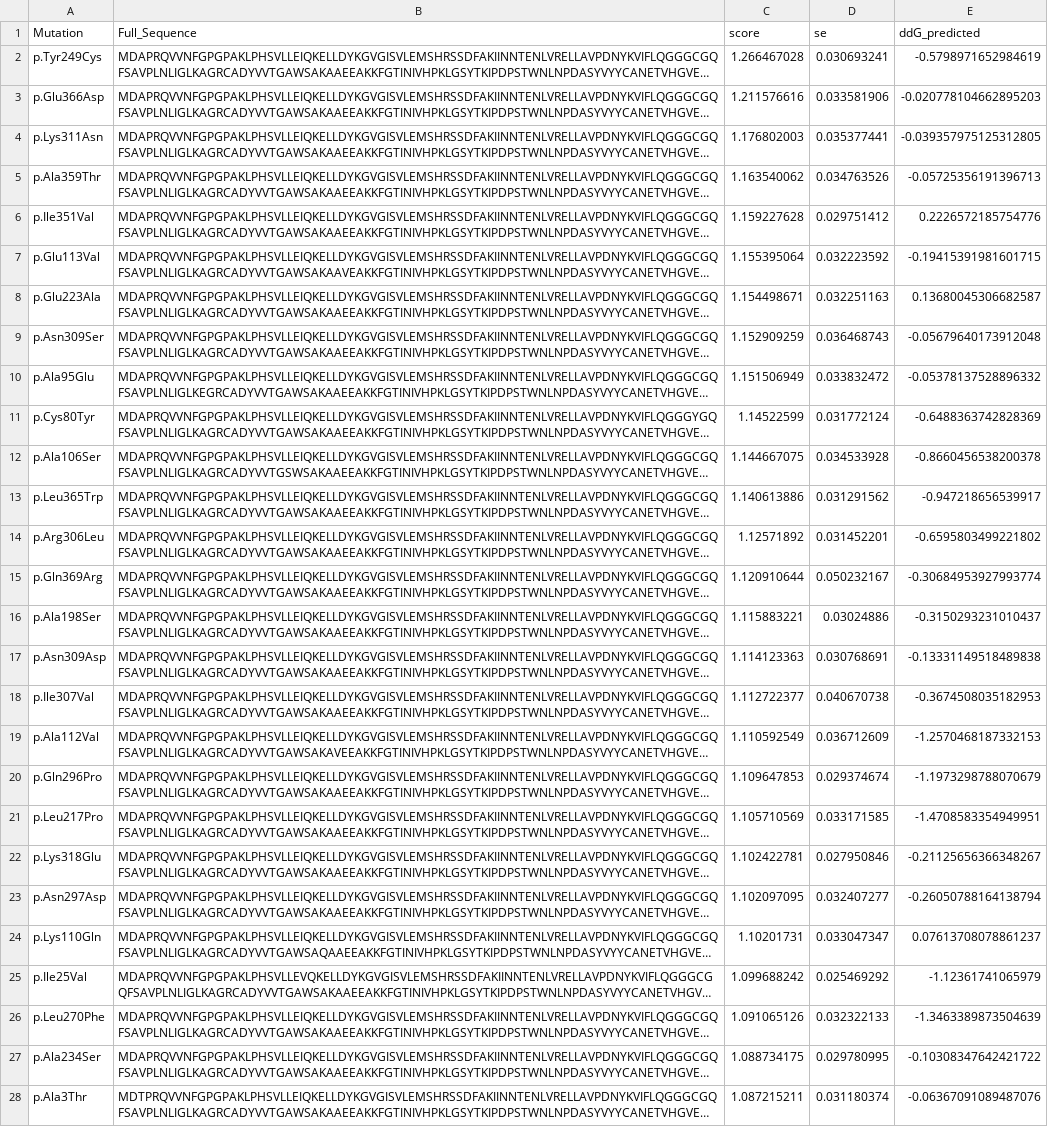
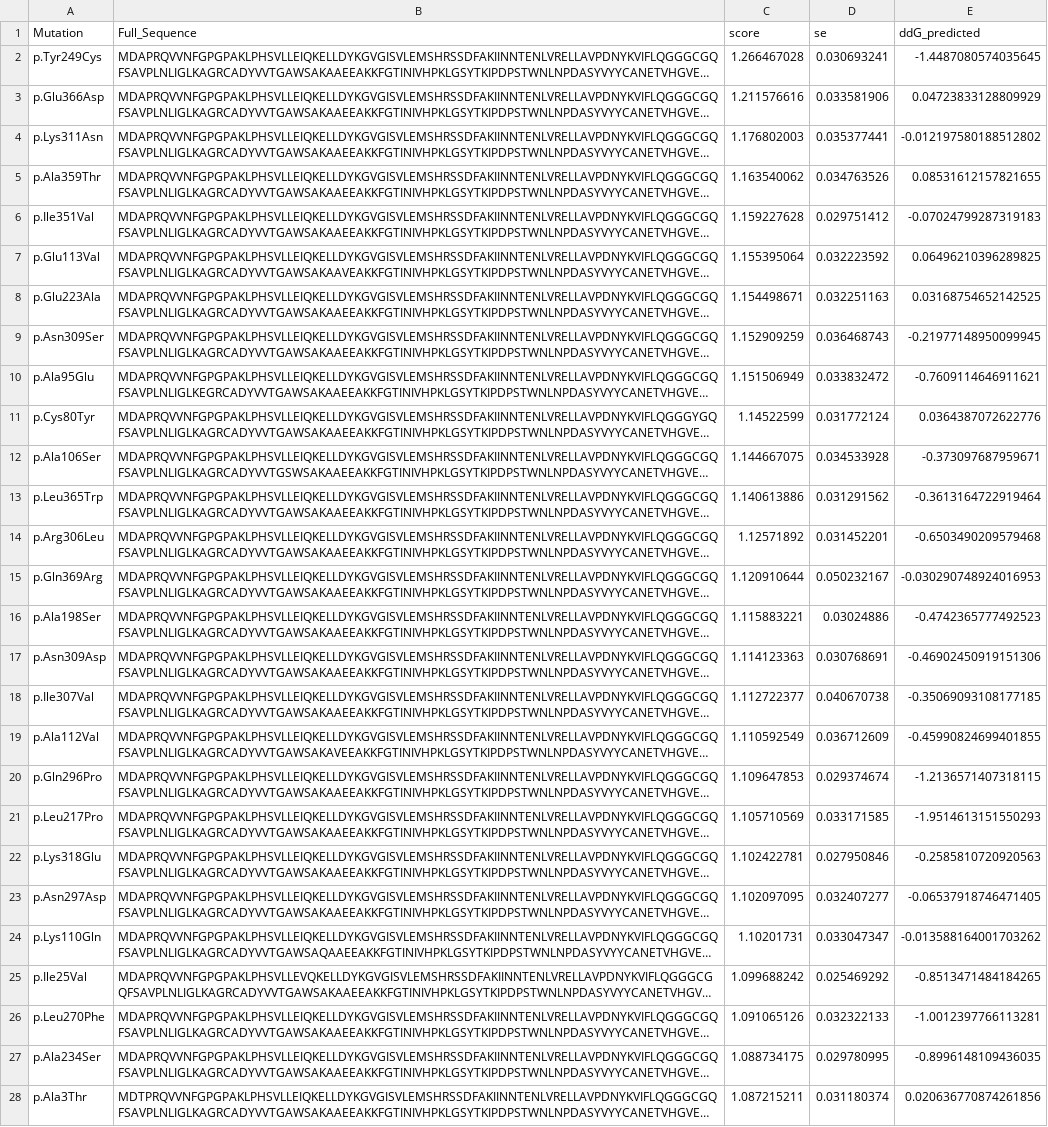
Before and after one commit to Bobbyfis/bc_NN, a CSV file: project/mutated_sequences_with_ddG.csv, drawn as a sheet; only a part is shown; long unchanged cells end in …; the diff covers the shown part only; the diff names each change by its address in the sheet, - before the commit and + after, or states it on an @@ line.

```diff
--- a/project/mutated_sequences_with_ddG.csv
+++ b/project/mutated_sequences_with_ddG.csv
-E2 (ddG_predicted): -0.5798971652984619
+E2 (ddG_predicted): -1.4487080574035645
-E3 (ddG_predicted): -0.020778104662895203
+E3 (ddG_predicted): 0.04723833128809929
-E4 (ddG_predicted): -0.039357975125312805
+E4 (ddG_predicted): -0.012197580188512802
-E5 (ddG_predicted): -0.05725356191396713
+E5 (ddG_predicted): 0.08531612157821655
-E6 (ddG_predicted): 0.2226572185754776
+E6 (ddG_predicted): -0.07024799287319183
-E7 (ddG_predicted): -0.19415391981601715
+E7 (ddG_predicted): 0.06496210396289825
-E8 (ddG_predicted): 0.13680045306682587
+E8 (ddG_predicted): 0.03168754652142525
-E9 (ddG_predicted): -0.05679640173912048
+E9 (ddG_predicted): -0.21977148950099945
-E10 (ddG_predicted): -0.05378137528896332
+E10 (ddG_predicted): -0.7609114646911621
-E11 (ddG_predicted): -0.6488363742828369
+E11 (ddG_predicted): 0.0364387072622776
-E12 (ddG_predicted): -0.8660456538200378
+E12 (ddG_predicted): -0.373097687959671
-E13 (ddG_predicted): -0.947218656539917
+E13 (ddG_predicted): -0.3613164722919464
-E14 (ddG_predicted): -0.6595803499221802
+E14 (ddG_predicted): -0.6503490209579468
-E15 (ddG_predicted): -0.30684953927993774
+E15 (ddG_predicted): -0.030290748924016953
-E16 (ddG_predicted): -0.3150293231010437
+E16 (ddG_predicted): -0.4742365777492523
-E17 (ddG_predicted): -0.13331149518489838
+E17 (ddG_predicted): -0.46902450919151306
-E18 (ddG_predicted): -0.3674508035182953
+E18 (ddG_predicted): -0.35069093108177185
-E19 (ddG_predicted): -1.2570468187332153
+E19 (ddG_predicted): -0.45990824699401855
-E20 (ddG_predicted): -1.1973298788070679
+E20 (ddG_predicted): -1.2136571407318115
-E21 (ddG_predicted): -1.4708583354949951
+E21 (ddG_predicted): -1.9514613151550293
-E22 (ddG_predicted): -0.21125656366348267
+E22 (ddG_predicted): -0.2585810720920563
-E23 (ddG_predicted): -0.26050788164138794
+E23 (ddG_predicted): -0.06537918746471405
-E24 (ddG_predicted): 0.07613708078861237
+E24 (ddG_predicted): -0.013588164001703262
-E25 (ddG_predicted): -1.12361741065979
+E25 (ddG_predicted): -0.8513471484184265
-E26 (ddG_predicted): -1.3463389873504639
+E26 (ddG_predicted): -1.0012397766113281
-E27 (ddG_predicted): -0.10308347642421722
+E27 (ddG_predicted): -0.8996148109436035
-E28 (ddG_predicted): -0.06367091089487076
+E28 (ddG_predicted): 0.020636770874261856
```
Also changed, not shown: 172 edited cells elsewhere in this file, 3 other files.
